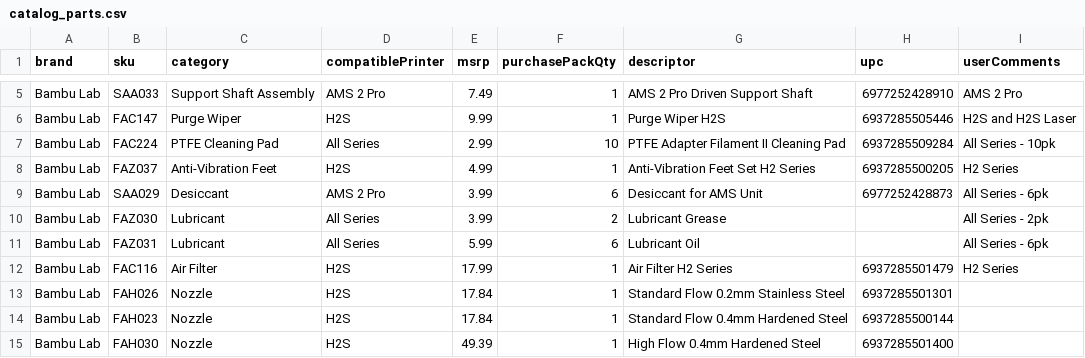
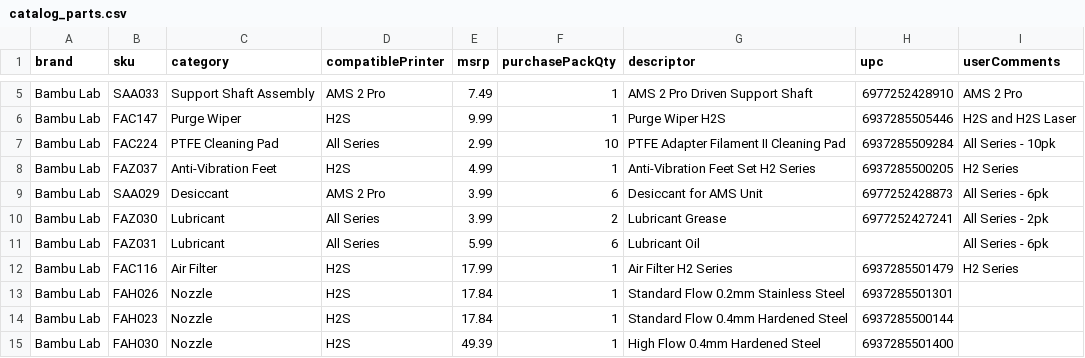
Before and after one commit to extrudix/extrudix_catalogs, a CSV file: catalog_parts.csv, drawn as a sheet; only a part is shown, gaps mark what is left out.

```diff
--- a/catalog_parts.csv
+++ b/catalog_parts.csv
@@ -9,3 +9,3 @@ Bambu Lab,FAZ037,Anti-Vibration Feet,H2S,4.99,1,Anti-Vibration Feet Set H2 Serie
 Bambu Lab,SAA029,Desiccant,AMS 2 Pro,3.99,6,Desiccant for AMS Unit,6977252428873,All Series - 6pk
-Bambu Lab,FAZ030,Lubricant,All Series,3.99,2,Lubricant Grease,,All Series - 2pk
+Bambu Lab,FAZ030,Lubricant,All Series,3.99,2,Lubricant Grease,6977252427241,All Series - 2pk
 Bambu Lab,FAZ031,Lubricant,All Series,5.99,6,Lubricant Oil,,All Series - 6pk
```
Also changed, not shown: catalog_filaments.csv, 2 other files.
